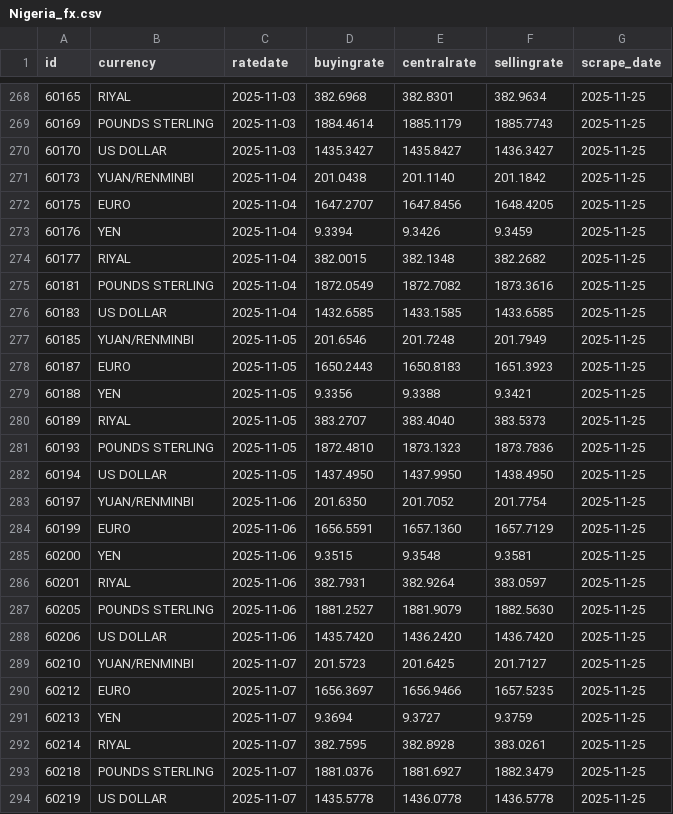
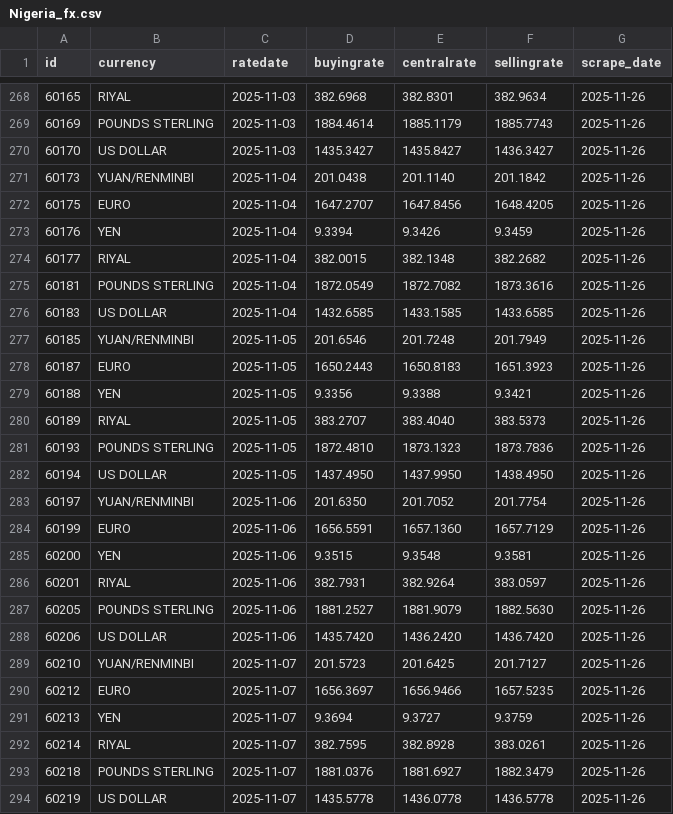
Before and after one commit to Imr-u/Afri_Rate, a CSV file: Scraper_&_datasets/Nigeria_fx/Nigeria_fx.csv, drawn as a sheet; only a part is shown, gaps mark what is left out; the diff covers the shown part only.

```diff
--- a/Scraper_&_datasets/Nigeria_fx/Nigeria_fx.csv
+++ b/Scraper_&_datasets/Nigeria_fx/Nigeria_fx.csv
@@ -268,27 +268,27 @@ id,currency,ratedate,buyingrate,centralrate,sellingrate,scrape_date
-60165,RIYAL,2025-11-03,382.6968,382.8301,382.9634,2025-11-25
-60169,POUNDS STERLING,2025-11-03,1884.4614,1885.1179,1885.7743,2025-11-25
-60170,US DOLLAR,2025-11-03,1435.3427,1435.8427,1436.3427,2025-11-25
-60173,YUAN/RENMINBI,2025-11-04,201.0438,201.1140,201.1842,2025-11-25
-60175,EURO,2025-11-04,1647.2707,1647.8456,1648.4205,2025-11-25
-60176,YEN,2025-11-04,9.3394,9.3426,9.3459,2025-11-25
-60177,RIYAL,2025-11-04,382.0015,382.1348,382.2682,2025-11-25
-60181,POUNDS STERLING,2025-11-04,1872.0549,1872.7082,1873.3616,2025-11-25
-60183,US DOLLAR,2025-11-04,1432.6585,1433.1585,1433.6585,2025-11-25
-60185,YUAN/RENMINBI,2025-11-05,201.6546,201.7248,201.7949,2025-11-25
-60187,EURO,2025-11-05,1650.2443,1650.8183,1651.3923,2025-11-25
-60188,YEN,2025-11-05,9.3356,9.3388,9.3421,2025-11-25
-60189,RIYAL,2025-11-05,383.2707,383.4040,383.5373,2025-11-25
-60193,POUNDS STERLING,2025-11-05,1872.4810,1873.1323,1873.7836,2025-11-25
-60194,US DOLLAR,2025-11-05,1437.4950,1437.9950,1438.4950,2025-11-25
-60197,YUAN/RENMINBI,2025-11-06,201.6350,201.7052,201.7754,2025-11-25
-60199,EURO,2025-11-06,1656.5591,1657.1360,1657.7129,2025-11-25
-60200,YEN,2025-11-06,9.3515,9.3548,9.3581,2025-11-25
-60201,RIYAL,2025-11-06,382.7931,382.9264,383.0597,2025-11-25
-60205,POUNDS STERLING,2025-11-06,1881.2527,1881.9079,1882.5630,2025-11-25
-60206,US DOLLAR,2025-11-06,1435.7420,1436.2420,1436.7420,2025-11-25
-60210,YUAN/RENMINBI,2025-11-07,201.5723,201.6425,201.7127,2025-11-25
-60212,EURO,2025-11-07,1656.3697,1656.9466,1657.5235,2025-11-25
-60213,YEN,2025-11-07,9.3694,9.3727,9.3759,2025-11-25
-60214,RIYAL,2025-11-07,382.7595,382.8928,383.0261,2025-11-25
-60218,POUNDS STERLING,2025-11-07,1881.0376,1881.6927,1882.3479,2025-11-25
-60219,US DOLLAR,2025-11-07,1435.5778,1436.0778,1436.5778,2025-11-25
+60165,RIYAL,2025-11-03,382.6968,382.8301,382.9634,2025-11-26
+60169,POUNDS STERLING,2025-11-03,1884.4614,1885.1179,1885.7743,2025-11-26
+60170,US DOLLAR,2025-11-03,1435.3427,1435.8427,1436.3427,2025-11-26
+60173,YUAN/RENMINBI,2025-11-04,201.0438,201.1140,201.1842,2025-11-26
+60175,EURO,2025-11-04,1647.2707,1647.8456,1648.4205,2025-11-26
+60176,YEN,2025-11-04,9.3394,9.3426,9.3459,2025-11-26
+60177,RIYAL,2025-11-04,382.0015,382.1348,382.2682,2025-11-26
+60181,POUNDS STERLING,2025-11-04,1872.0549,1872.7082,1873.3616,2025-11-26
+60183,US DOLLAR,2025-11-04,1432.6585,1433.1585,1433.6585,2025-11-26
+60185,YUAN/RENMINBI,2025-11-05,201.6546,201.7248,201.7949,2025-11-26
+60187,EURO,2025-11-05,1650.2443,1650.8183,1651.3923,2025-11-26
+60188,YEN,2025-11-05,9.3356,9.3388,9.3421,2025-11-26
+60189,RIYAL,2025-11-05,383.2707,383.4040,383.5373,2025-11-26
+60193,POUNDS STERLING,2025-11-05,1872.4810,1873.1323,1873.7836,2025-11-26
+60194,US DOLLAR,2025-11-05,1437.4950,1437.9950,1438.4950,2025-11-26
+60197,YUAN/RENMINBI,2025-11-06,201.6350,201.7052,201.7754,2025-11-26
+60199,EURO,2025-11-06,1656.5591,1657.1360,1657.7129,2025-11-26
+60200,YEN,2025-11-06,9.3515,9.3548,9.3581,2025-11-26
+60201,RIYAL,2025-11-06,382.7931,382.9264,383.0597,2025-11-26
+60205,POUNDS STERLING,2025-11-06,1881.2527,1881.9079,1882.5630,2025-11-26
+60206,US DOLLAR,2025-11-06,1435.7420,1436.2420,1436.7420,2025-11-26
+60210,YUAN/RENMINBI,2025-11-07,201.5723,201.6425,201.7127,2025-11-26
+60212,EURO,2025-11-07,1656.3697,1656.9466,1657.5235,2025-11-26
+60213,YEN,2025-11-07,9.3694,9.3727,9.3759,2025-11-26
+60214,RIYAL,2025-11-07,382.7595,382.8928,383.0261,2025-11-26
+60218,POUNDS STERLING,2025-11-07,1881.0376,1881.6927,1882.3479,2025-11-26
+60219,US DOLLAR,2025-11-07,1435.5778,1436.0778,1436.5778,2025-11-26
```
Also changed, not shown: 6 added rows and 91 edited cells elsewhere in this file.
